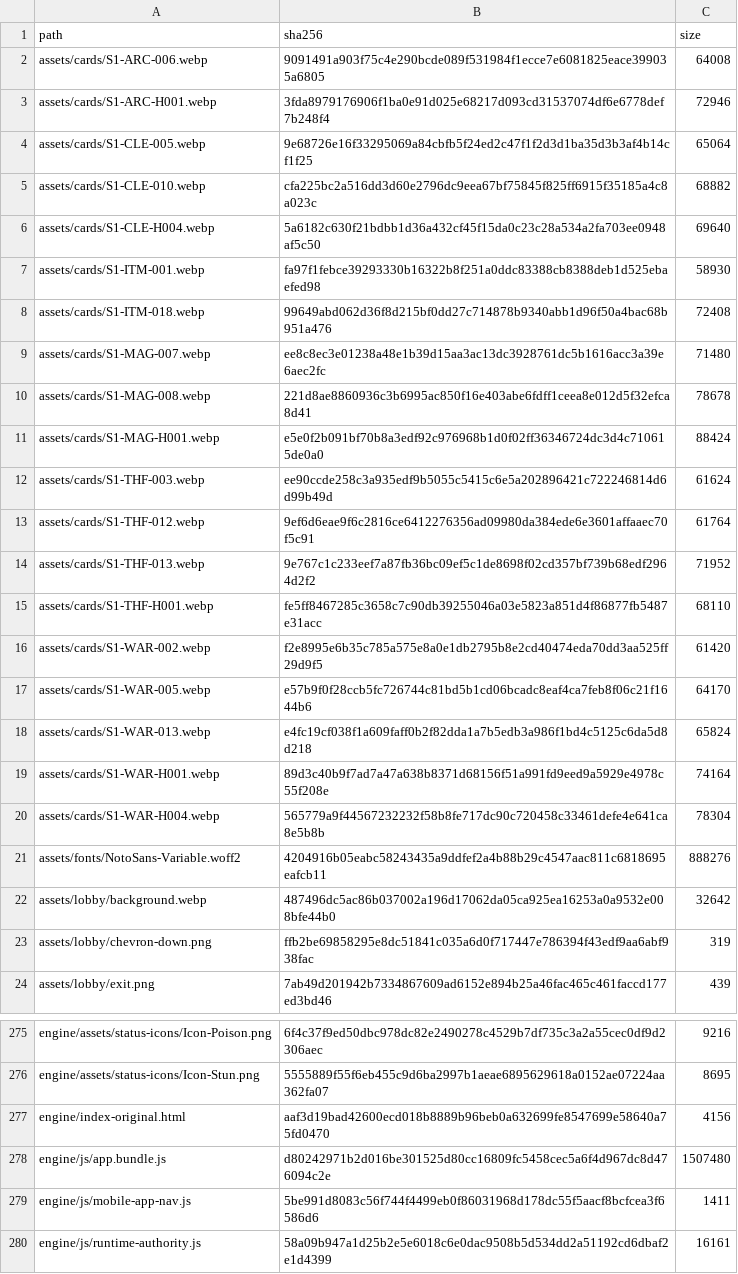
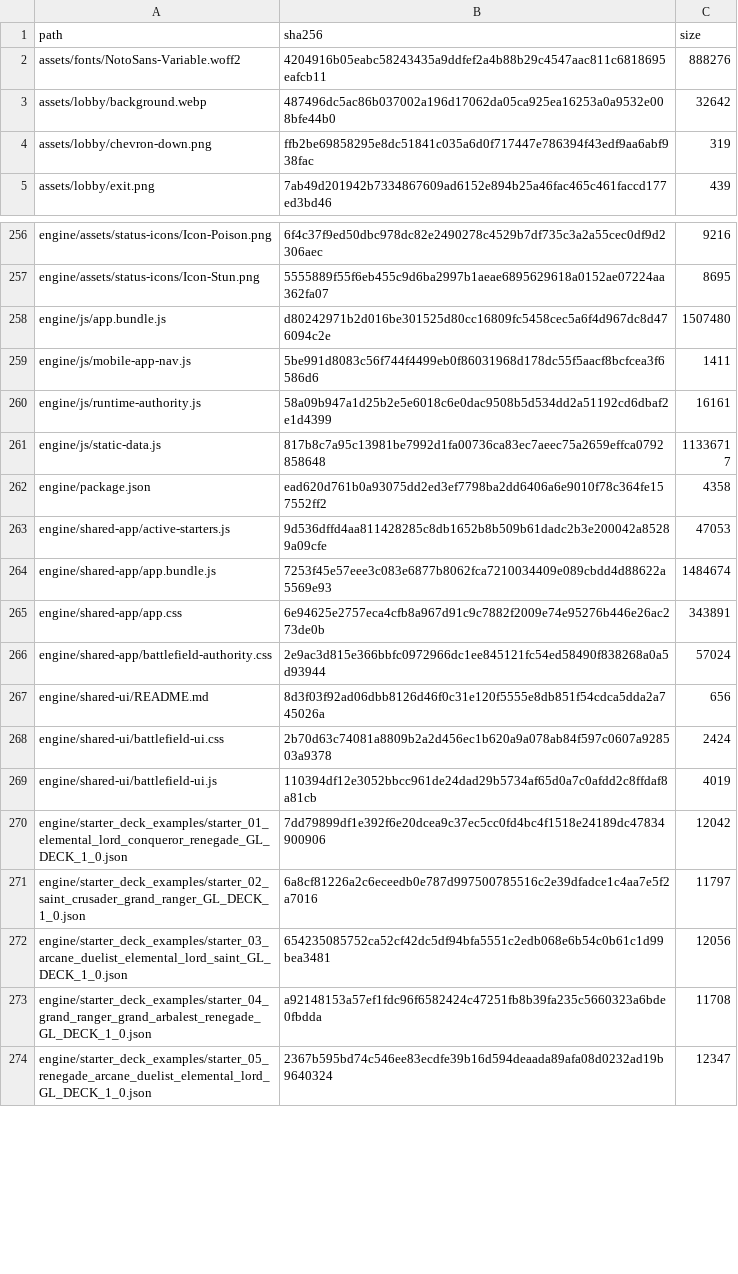
Before and after one commit to GrandisLegacyTCG/Grandis-Legacy-PvP-Trial, a CSV file: public/PVP_FRONTEND_SHA256.csv, drawn as a sheet; only a part is shown, gaps mark what is left out; the shorter side is filled out with more unchanged rows; the diff covers the shown part only; the diff names each change by its address in the sheet, - before the commit and + after, or states it on an @@ line.

```diff
--- a/public/PVP_FRONTEND_SHA256.csv
+++ b/public/PVP_FRONTEND_SHA256.csv
-row 2: assets/cards/S1-ARC-006.webp | 9091491a903f75c4e290bcde089f531984f1ecce7e6081825eace399035a6805 | 64008
-row 3: assets/cards/S1-ARC-H001.webp | 3fda8979176906f1ba0e91d025e68217d093cd31537074df6e6778def7b248f4 | 72946
-row 4: assets/cards/S1-CLE-005.webp | 9e68726e16f33295069a84cbfb5f24ed2c47f1f2d3d1ba35d3b3af4b14cf1f25 | 65064
-row 5: assets/cards/S1-CLE-010.webp | cfa225bc2a516dd3d60e2796dc9eea67bf75845f825ff6915f35185a4c8a023c | 68882
-row 6: assets/cards/S1-CLE-H004.webp | 5a6182c630f21bdbb1d36a432cf45f15da0c23c28a534a2fa703ee0948af5c50 | 69640
-row 7: assets/cards/S1-ITM-001.webp | fa97f1febce39293330b16322b8f251a0ddc83388cb8388deb1d525ebaefed98 | 58930
-row 8: assets/cards/S1-ITM-018.webp | 99649abd062d36f8d215bf0dd27c714878b9340abb1d96f50a4bac68b951a476 | 72408
-row 9: assets/cards/S1-MAG-007.webp | ee8c8ec3e01238a48e1b39d15aa3ac13dc3928761dc5b1616acc3a39e6aec2fc | 71480
-row 10: assets/cards/S1-MAG-008.webp | 221d8ae8860936c3b6995ac850f16e403abe6fdff1ceea8e012d5f32efca8d41 | 78678
-row 11: assets/cards/S1-MAG-H001.webp | e5e0f2b091bf70b8a3edf92c976968b1d0f02ff36346724dc3d4c710615de0a0 | 88424
-row 12: assets/cards/S1-THF-003.webp | ee90ccde258c3a935edf9b5055c5415c6e5a202896421c722246814d6d99b49d | 61624
-row 13: assets/cards/S1-THF-012.webp | 9ef6d6eae9f6c2816ce6412276356ad09980da384ede6e3601affaaec70f5c91 | 61764
-row 14: assets/cards/S1-THF-013.webp | 9e767c1c233eef7a87fb36bc09ef5c1de8698f02cd357bf739b68edf2964d2f2 | 71952
-row 15: assets/cards/S1-THF-H001.webp | fe5ff8467285c3658c7c90db39255046a03e5823a851d4f86877fb5487e31acc | 68110
-row 16: assets/cards/S1-WAR-002.webp | f2e8995e6b35c785a575e8a0e1db2795b8e2cd40474eda70dd3aa525ff29d9f5 | 61420
-row 17: assets/cards/S1-WAR-005.webp | e57b9f0f28ccb5fc726744c81bd5b1cd06bcadc8eaf4ca7feb8f06c21f1644b6 | 64170
-row 18: assets/cards/S1-WAR-013.webp | e4fc19cf038f1a609faff0b2f82dda1a7b5edb3a986f1bd4c5125c6da5d8d218 | 65824
-row 19: assets/cards/S1-WAR-H001.webp | 89d3c40b9f7ad7a47a638b8371d68156f51a991fd9eed9a5929e4978c55f208e | 74164
-row 20: assets/cards/S1-WAR-H004.webp | 565779a9f44567232232f58b8fe717dc90c720458c33461defe4e641ca8e5b8b | 78304
-row 277: engine/index-original.html | aaf3d19bad42600ecd018b8889b96beb0a632699fe8547699e58640a75fd0470 | 4156
```
Also changed, not shown: 7 edited cells elsewhere in this file, FILE_MANIFEST_SHA256.csv, 43 other files.
